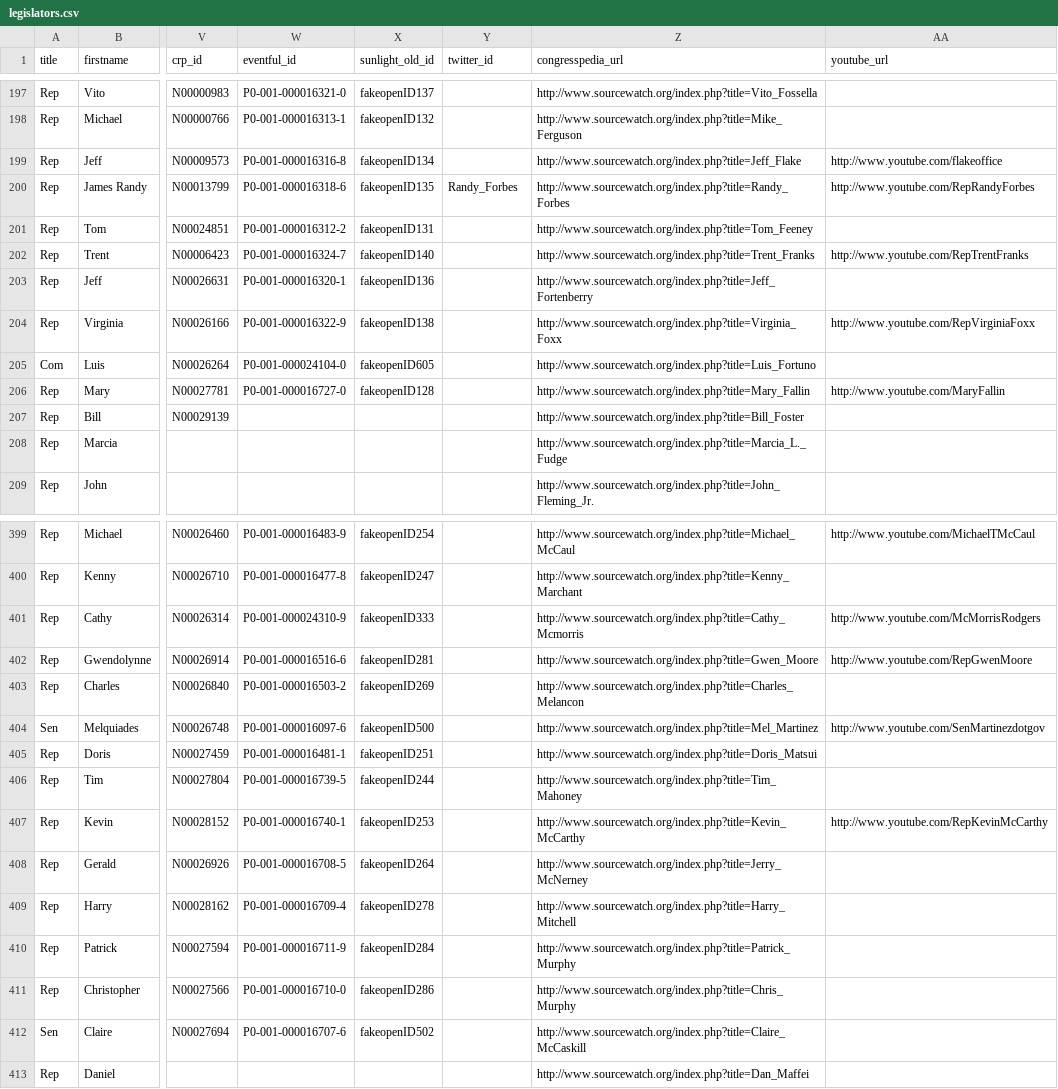
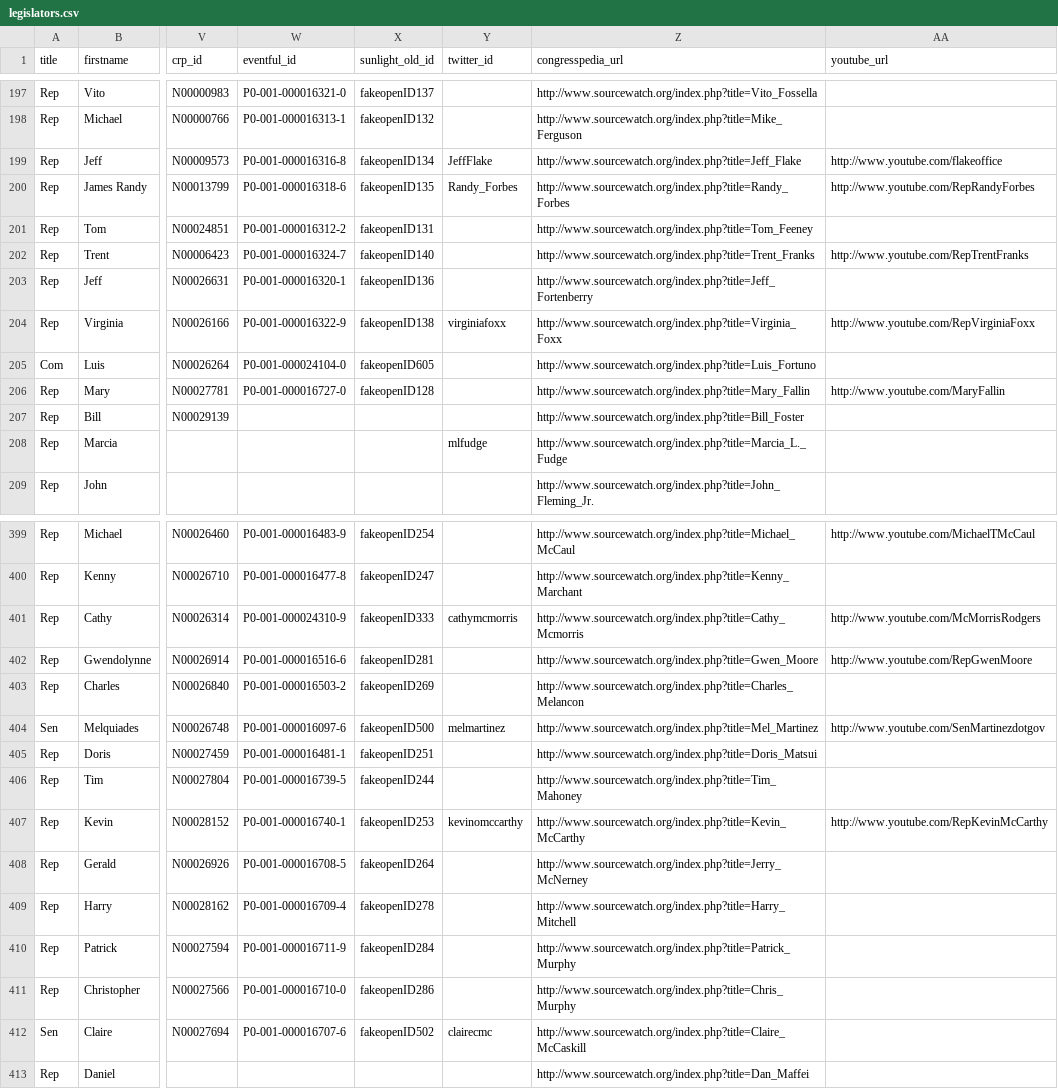
Before and after one commit to ntodd/apidata, a CSV file: legislators/legislators.csv, drawn as a sheet; only a part is shown, gaps mark what is left out; the diff covers the shown part only; the diff names each change by its address in the sheet, - before the commit and + after, or states it on an @@ line.

```diff
--- a/legislators/legislators.csv
+++ b/legislators/legislators.csv
-Y199 (twitter_id): (empty)
+Y199 (twitter_id): JeffFlake
-Y204 (twitter_id): (empty)
+Y204 (twitter_id): virginiafoxx
-Y208 (twitter_id): (empty)
+Y208 (twitter_id): mlfudge
-Y401 (twitter_id): (empty)
+Y401 (twitter_id): cathymcmorris
-Y404 (twitter_id): (empty)
+Y404 (twitter_id): melmartinez
-Y407 (twitter_id): (empty)
+Y407 (twitter_id): kevinomccarthy
-Y412 (twitter_id): (empty)
+Y412 (twitter_id): clairecmc
```
Also changed, not shown: 35 edited cells elsewhere in this file, 1 other file.
